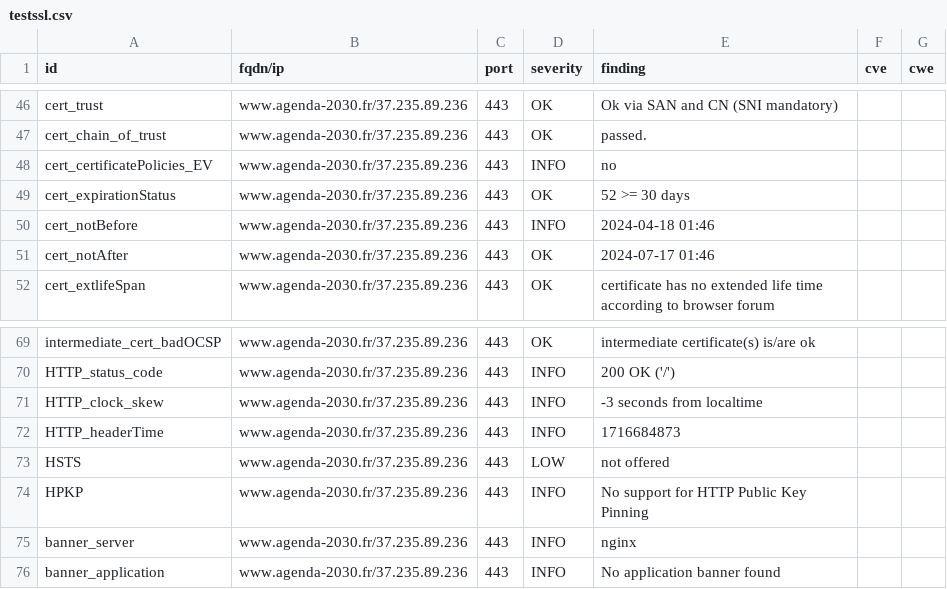
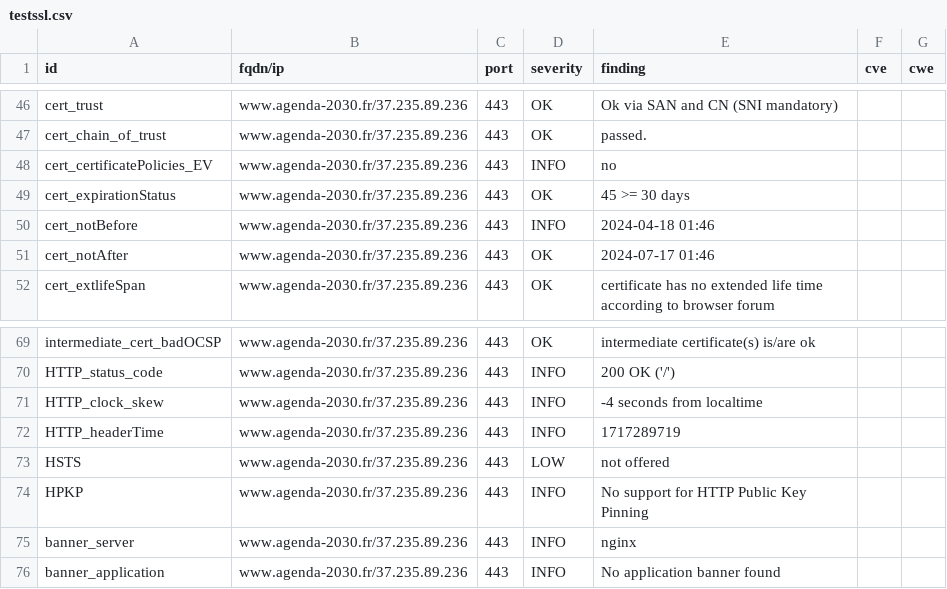
Before and after one commit to MTES-MCT/CGDD-BUN, a CSV file: results/aHR0cHM6Ly93d3cuYWdlbmRhLTIwMzAuZnI=/testssl.csv, drawn as a sheet; only a part is shown, gaps mark what is left out.

```diff
--- a/results/aHR0cHM6Ly93d3cuYWdlbmRhLTIwMzAuZnI=/testssl.csv
+++ b/results/aHR0cHM6Ly93d3cuYWdlbmRhLTIwMzAuZnI=/testssl.csv
@@ -48,3 +48,3 @@
 "cert_certificatePolicies_EV","www.agenda-2030.fr/37.235.89.236","443","INFO","no","",""
-"cert_expirationStatus","www.agenda-2030.fr/37.235.89.236","443","OK","52 >= 30 days","",""
+"cert_expirationStatus","www.agenda-2030.fr/37.235.89.236","443","OK","45 >= 30 days","",""
 "cert_notBefore","www.agenda-2030.fr/37.235.89.236","443","INFO","2024-04-18 01:46","",""
@@ -70,4 +70,4 @@
 "HTTP_status_code","www.agenda-2030.fr/37.235.89.236","443","INFO","200 OK ('/')","",""
-"HTTP_clock_skew","www.agenda-2030.fr/37.235.89.236","443","INFO","-3 seconds from localtime","",""
-"HTTP_headerTime","www.agenda-2030.fr/37.235.89.236","443","INFO","1716684873","",""
+"HTTP_clock_skew","www.agenda-2030.fr/37.235.89.236","443","INFO","-4 seconds from localtime","",""
+"HTTP_headerTime","www.agenda-2030.fr/37.235.89.236","443","INFO","1717289719","",""
 "HSTS","www.agenda-2030.fr/37.235.89.236","443","LOW","not offered","",""
```
Also changed, not shown: 7 other files.
